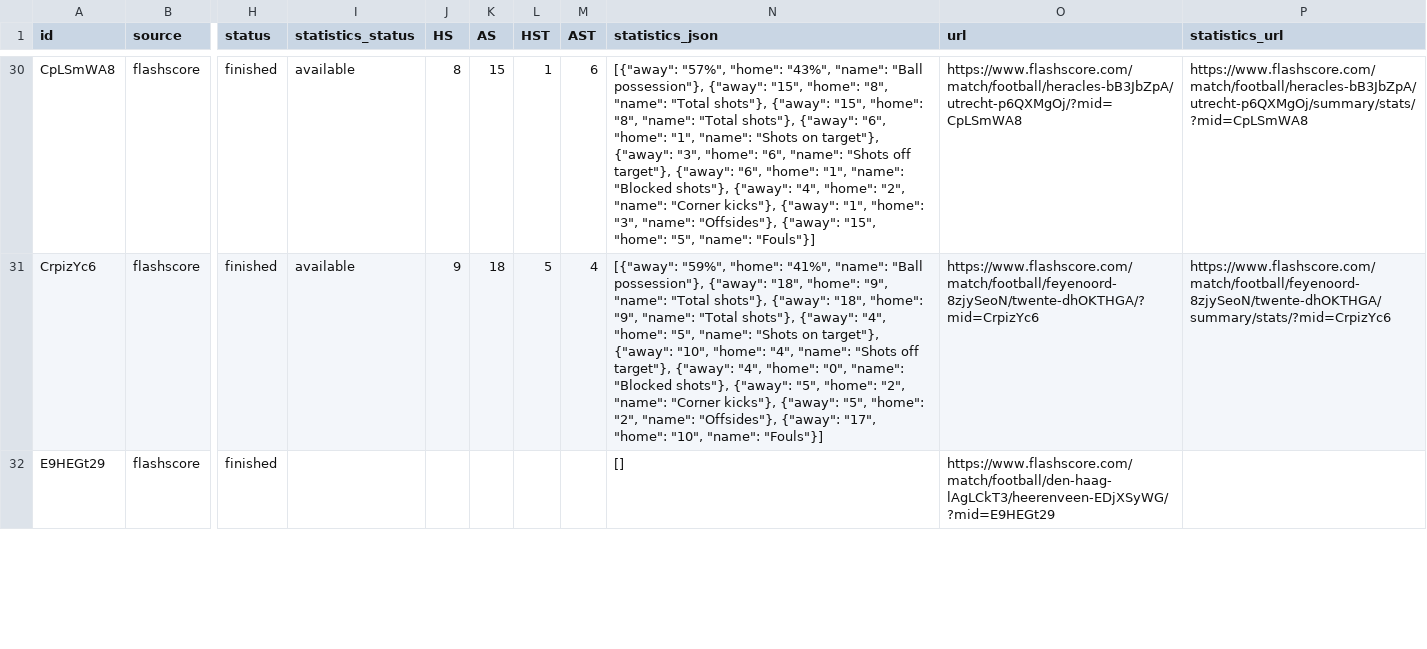
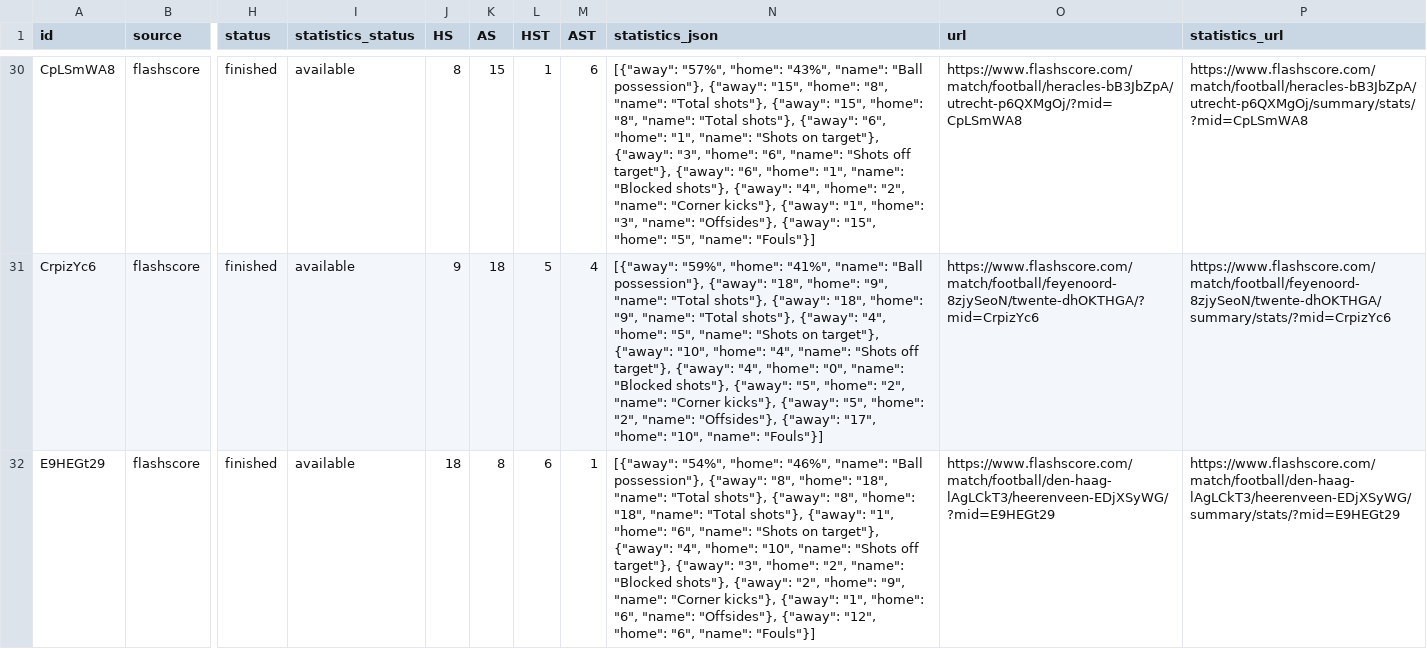
Before and after one commit to JAXON220803/data_scrapping, a CSV file: data/Netherlands/N1/2015-2016/flashscore/matches.csv, drawn as a sheet; only a part is shown, gaps mark what is left out; the diff covers the shown part only; the diff names each change by its address in the sheet, - before the commit and + after, or states it on an @@ line.

```diff
--- a/data/Netherlands/N1/2015-2016/flashscore/matches.csv
+++ b/data/Netherlands/N1/2015-2016/flashscore/matches.csv
-I32 (statistics_status): (empty)
+I32 (statistics_status): available
-J32 (HS): (empty)
+J32 (HS): 18
-K32 (AS): (empty)
+K32 (AS): 8
-L32 (HST): (empty)
+L32 (HST): 6
-M32 (AST): (empty)
+M32 (AST): 1
-N32 (statistics_json): []
+N32 (statistics_json): [{"away": "54%", "home": "46%", "name": "Ball possession"}, {"away": "8", "home": "18", "name": "Total shots"}, {"away": "8", "home": "18", "name": "Total shots"}, {"away": "1", "home": "6", "name": "Shots on target"}, {"away": "4", "home": "10", "name": "Shots off target"}, {"away": "3", "home": "2", "name": "Blocked shots"}, {"away": "2", "home": "9", "name": "Corner kicks"}, {"away": "1", "home": "6", "name": "Offsides"}, {"away": "12", "home": "6", "name": "Fouls"}]
-P32 (statistics_url): (empty)
+P32 (statistics_url): https://www.flashscore.com/match/football/den-haag-lAgLCkT3/heerenveen-EDjXSyWG/summary/stats/?mid=E9HEGt29
```
Also changed, not shown: 35 edited cells elsewhere in this file, filled/Netherlands/2015-2016/N1.csv, 5 other files.
